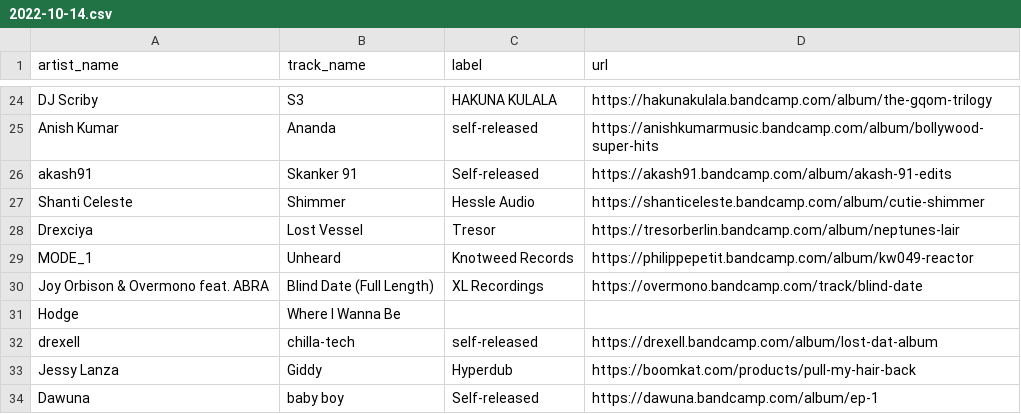
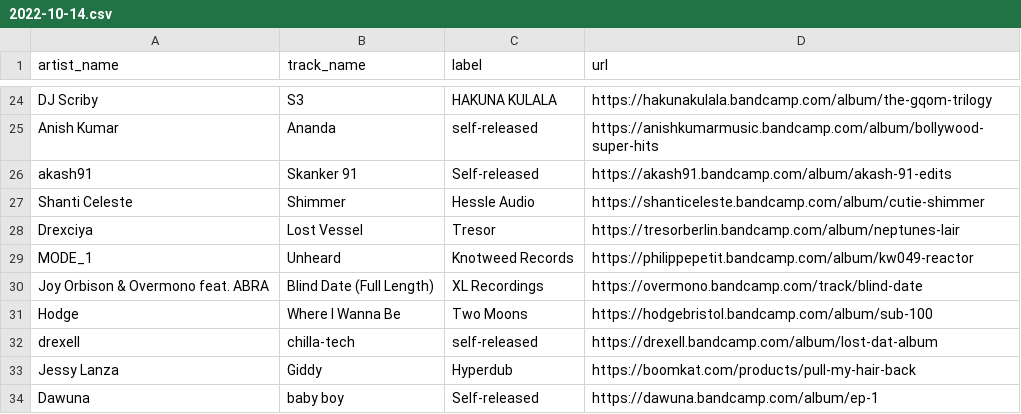
Before and after one commit to club-cooking/cloud696, a CSV file: data/tracklists/2022-10-14.csv, drawn as a sheet; only a part is shown, gaps mark what is left out.

Commit message:
Update 2022-10-14.csv

```diff
--- a/data/tracklists/2022-10-14.csv
+++ b/data/tracklists/2022-10-14.csv
@@ -30,3 +30,3 @@ MODE_1, Unheard,Knotweed Records,https://philippepetit.bandcamp.com/album/kw049-
 Joy Orbison & Overmono feat. ABRA,Blind Date (Full Length),XL Recordings,https://overmono.bandcamp.com/track/blind-date
-Hodge,Where I Wanna Be
+Hodge,Where I Wanna Be,Two Moons,https://hodgebristol.bandcamp.com/album/sub-100
 drexell, chilla-tech,self-released,https://drexell.bandcamp.com/album/lost-dat-album
```
